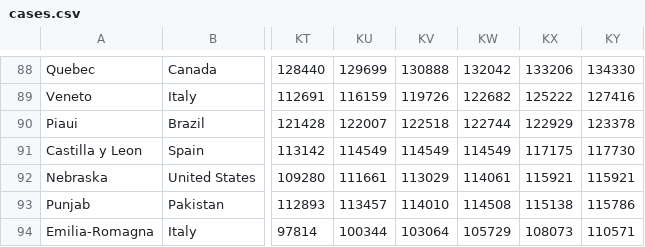
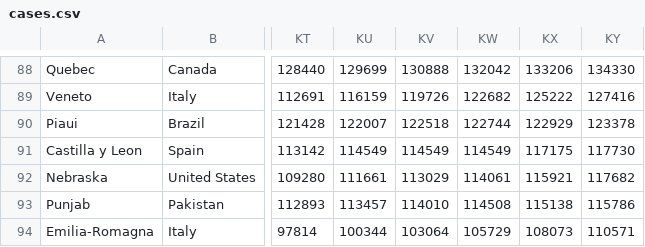
Before and after one commit to coviddata/coviddata, a CSV file: docs/v1/regions/cases.csv, drawn as a sheet; only a part is shown, gaps mark what is left out; the diff names each change by its address in the sheet, - before the commit and + after, or states it on an @@ line.

```diff
--- a/docs/v1/regions/cases.csv
+++ b/docs/v1/regions/cases.csv
-KY92: 115921
+KY92: 117682
```
Also changed, not shown: docs/v1/regions/deaths.csv, 7 other files.
